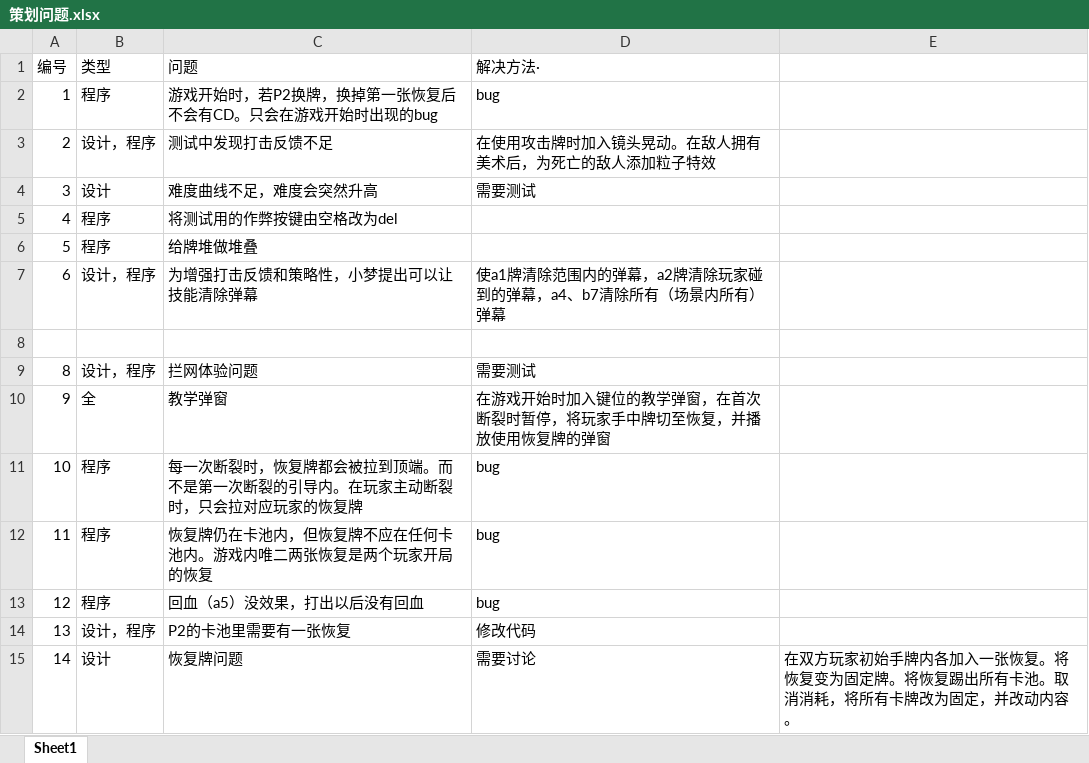
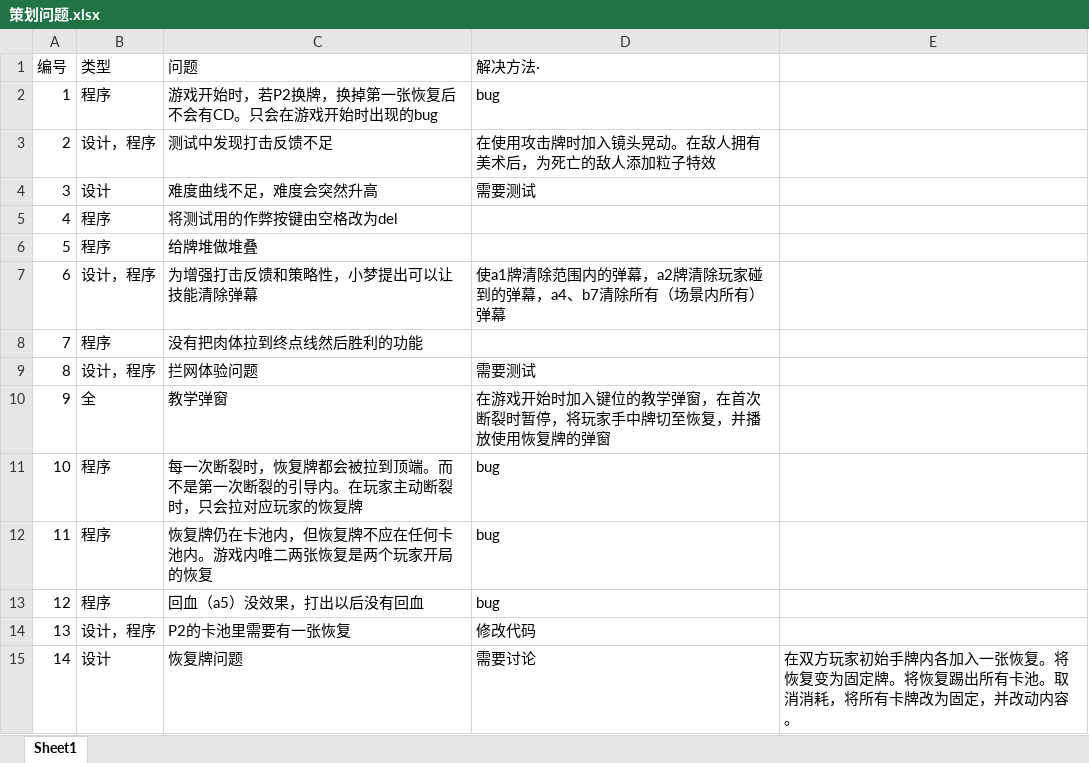
Before and after one commit to Jiufoduck/2026CGJ, an Excel workbook: doc/策划问题.xlsx, sheet Sheet1, drawn as a sheet; values as stored, in another font and other column widths than the file's, no borders; the diff names each change by its address in the sheet, - before the commit and + after, or states it on an @@ line.

```diff
--- a/doc/策划问题.xlsx (sheet Sheet1)
+++ b/doc/策划问题.xlsx (sheet Sheet1)
-row 8: (empty)
+row 8: 7 | 程序 | 没有把肉体拉到终点线然后胜利的功能
```
Also changed, not shown: 1 other file.
